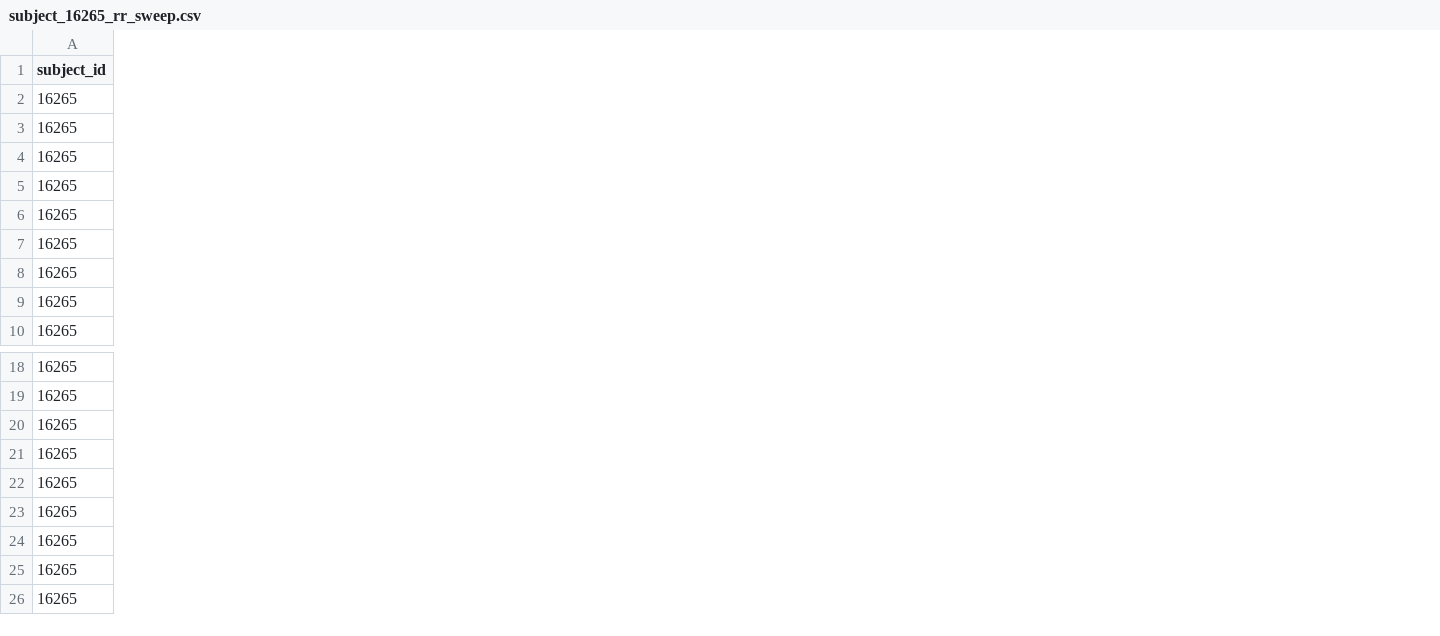
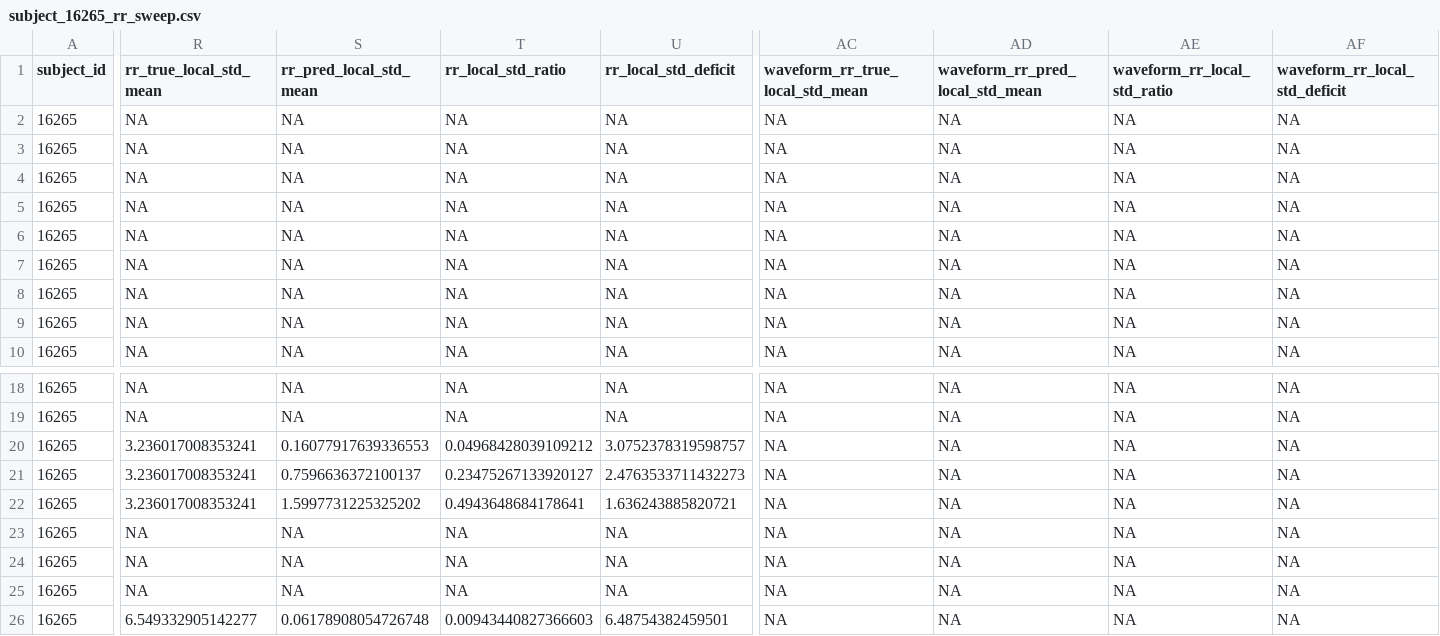
Before and after one commit to SubramanianLab/ecg-tsfm-benchmark, a CSV file: figures/results/subject_16265_rr_sweep.csv, drawn as a sheet; only a part is shown, gaps mark what is left out; the diff covers the shown part only; the diff names each change by its address in the sheet, - before the commit and + after, or states it on an @@ line.

Commit message:
Updated figure

```diff
--- a/figures/results/subject_16265_rr_sweep.csv
+++ b/figures/results/subject_16265_rr_sweep.csv
+column R (rr_true_local_std_mean), rows 2-10: all NA; rows 18-26: NA | NA | 3.236017008353241 | 3.236017008353241 | 3.236017008353241 | NA | NA | NA | 6.549332905142277
+column S (rr_pred_local_std_mean), rows 2-10: all NA; rows 18-26: NA | NA | 0.16077917639336553 | 0.7596636372100137 | 1.5997731225325202 | NA | NA | NA | 0.06178908054726748
+column T (rr_local_std_ratio), rows 2-10: all NA; rows 18-26: NA | NA | 0.04968428039109212 | 0.23475267133920127 | 0.4943648684178641 | NA | NA | NA | 0.00943440827366603
+column U (rr_local_std_deficit), rows 2-10: all NA; rows 18-26: NA | NA | 3.0752378319598757 | 2.4763533711432273 | 1.636243885820721 | NA | NA | NA | 6.48754382459501
+column AC (waveform_rr_true_local_std_mean), rows 2-10: all NA; rows 18-26: all NA
+column AD (waveform_rr_pred_local_std_mean), rows 2-10: all NA; rows 18-26: all NA
+column AE (waveform_rr_local_std_ratio), rows 2-10: all NA; rows 18-26: all NA
+column AF (waveform_rr_local_std_deficit), rows 2-10: all NA; rows 18-26: all NA
```
Also changed, not shown: 9 edited cells elsewhere in this file, figures/results/subject_16272_rr_sweep.csv, figures/results/subject_17052_rr_sweep.csv, 39 other files.
